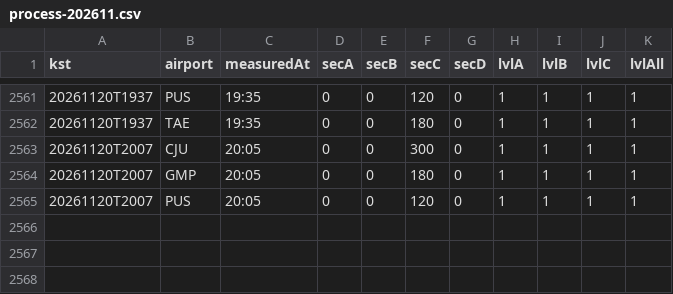
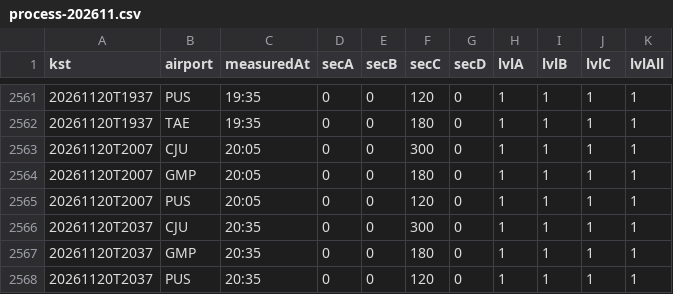
Before and after one commit to qhshdlwl/airport-eta-data, a CSV file: history/process-202611.csv, drawn as a sheet; only a part is shown, gaps mark what is left out.

```diff
--- a/history/process-202611.csv
+++ b/history/process-202611.csv
@@ -2565 +2565,4 @@ kst,airport,measuredAt,secA,secB,secC,secD,lvlA,lvlB,lvlC,lvlAll
 20261120T2007,PUS,20:05,0,0,120,0,1,1,1,1
+20261120T2037,CJU,20:35,0,0,300,0,1,1,1,1
+20261120T2037,GMP,20:35,0,0,180,0,1,1,1,1
+20261120T2037,PUS,20:35,0,0,120,0,1,1,1,1
```
Also changed, not shown: 2 other files.
